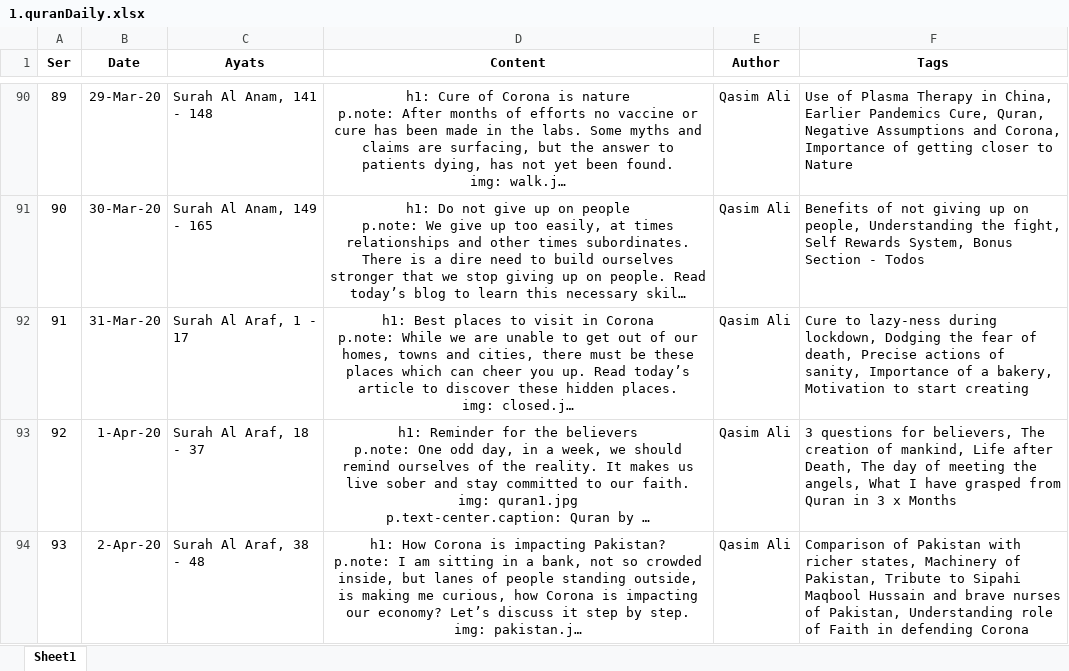
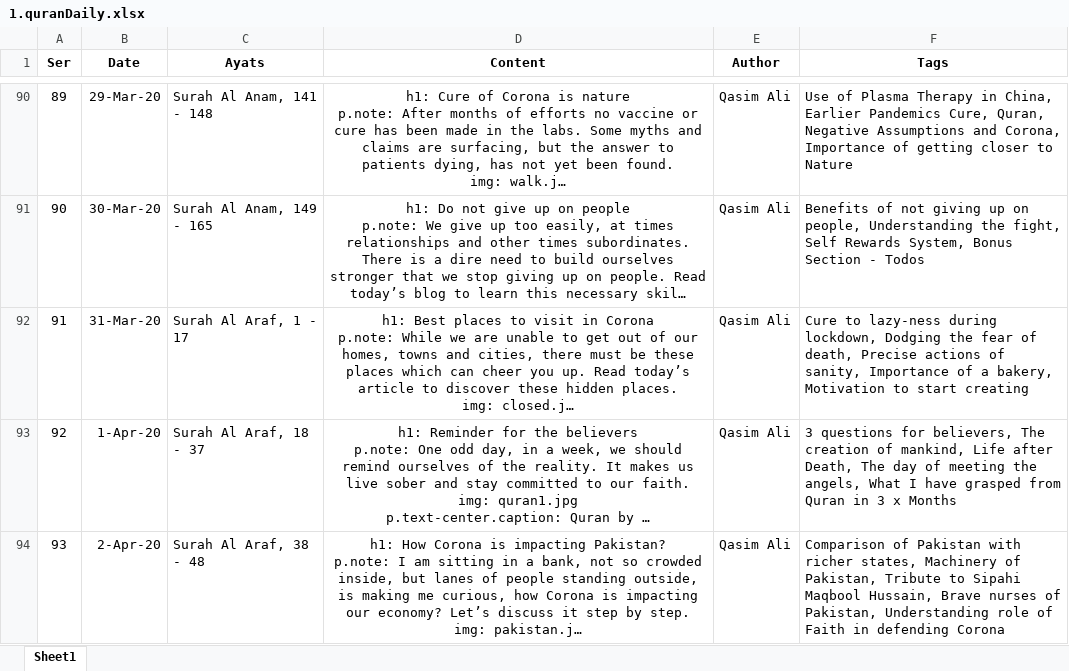
Before and after one commit to qasim2020/givezakat, an Excel workbook: static/1.quranDaily.xlsx, sheet Sheet1, drawn as a sheet; only a part is shown, gaps mark what is left out; long unchanged cells end in …; values as stored, in another font and other column widths than the file's, no borders; the diff names each change by its address in the sheet, - before the commit and + after, or states it on an @@ line.

Commit message:
fixed lengthier tags

```diff
--- a/static/1.quranDaily.xlsx (sheet Sheet1)
+++ b/static/1.quranDaily.xlsx (sheet Sheet1)
-F94 (Tags): …Sipahi Maqbool Hussain and brave nurses of…
+F94 (Tags): …Sipahi Maqbool Hussain, Brave nurses of…
```
